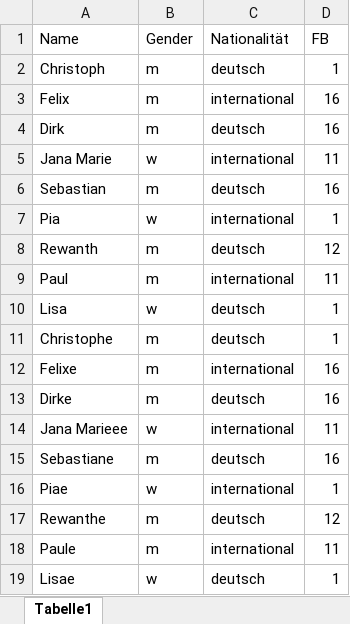
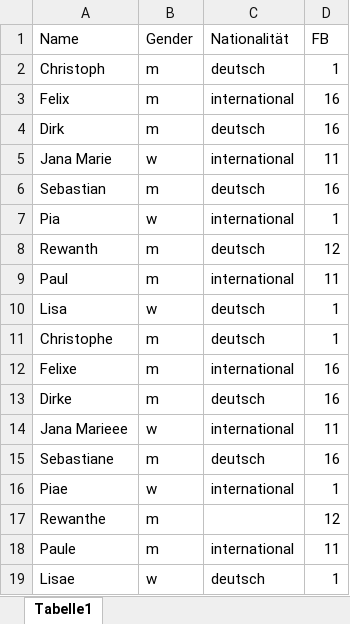
Before and after one commit to Bensikrac/GroupGen, an Excel workbook: test_data/test_data_short_1.xlsx, sheet Tabelle1, drawn as a sheet; values as stored, in another font and other column widths than the file's, no borders; the diff names each change by its address in the sheet, - before the commit and + after, or states it on an @@ line.

```diff
--- a/test_data/test_data_short_1.xlsx (sheet Tabelle1)
+++ b/test_data/test_data_short_1.xlsx (sheet Tabelle1)
-C17 (Nationalität): deutsch
+C17 (Nationalität): (empty)
```
Also changed, not shown: 6 other files.
